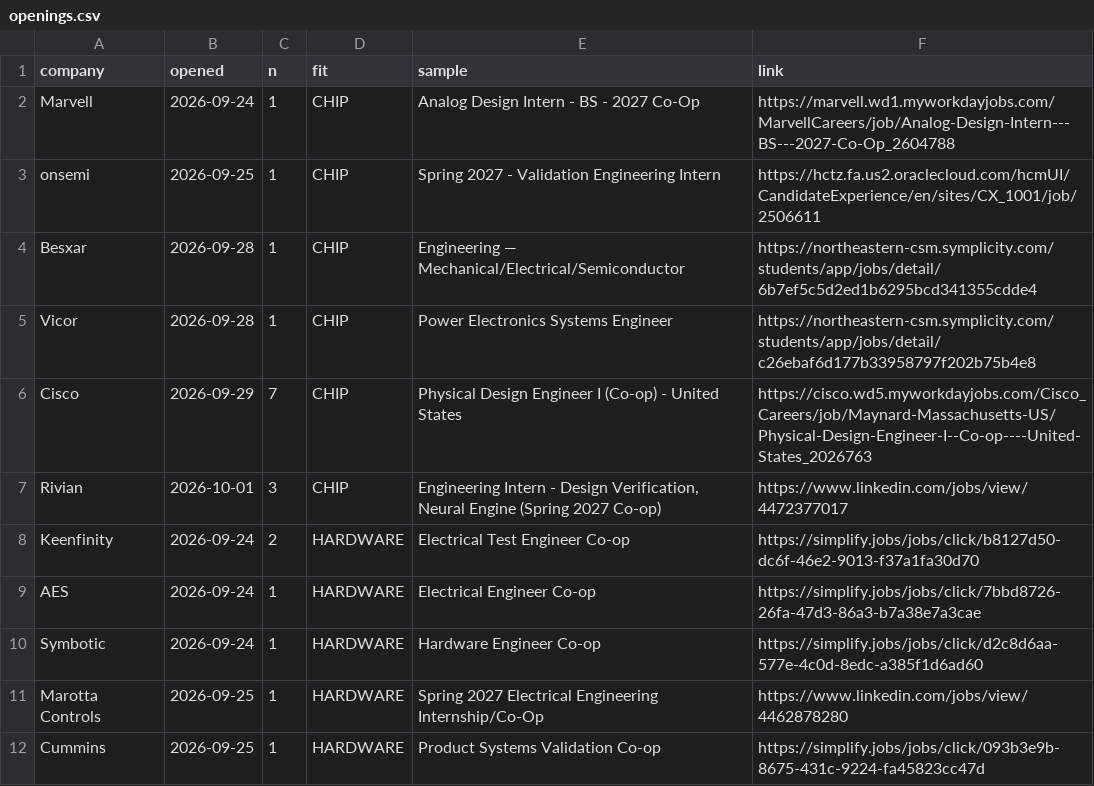
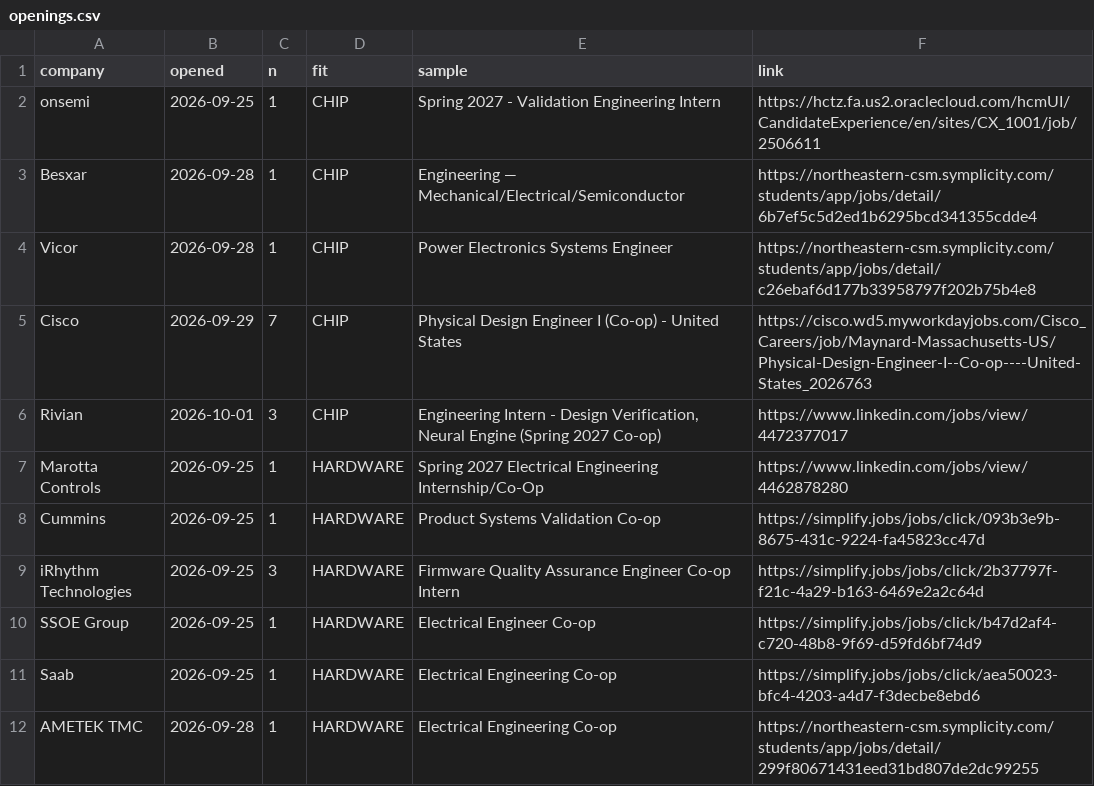
Before and after one commit to hrisheekmust-blip/coop-scraper, a CSV file: data/openings.csv, drawn as a sheet; only a part is shown; the shorter side is filled out with more unchanged rows; the diff names each change by its address in the sheet, - before the commit and + after, or states it on an @@ line.

```diff
--- a/data/openings.csv
+++ b/data/openings.csv
-row 2: Marvell | 2026-09-24 | 1 | CHIP | Analog Design Intern - BS - 2027 Co-Op | https://marvell.wd1.myworkdayjobs.com/MarvellCareers/job/Analog-Design-Intern---BS---2027-Co-Op_2604788
-row 8: Keenfinity | 2026-09-24 | 2 | HARDWARE | Electrical Test Engineer Co-op | https://simplify.jobs/jobs/click/b8127d50-dc6f-46e2-9013-f37a1fa30d70
-row 9: AES | 2026-09-24 | 1 | HARDWARE | Electrical Engineer Co-op | https://simplify.jobs/jobs/click/7bbd8726-26fa-47d3-86a3-b7a38e7a3cae
-row 10: Symbotic | 2026-09-24 | 1 | HARDWARE | Hardware Engineer Co-op | https://simplify.jobs/jobs/click/d2c8d6aa-577e-4c0d-8edc-a385f1d6ad60
```
Also changed, not shown: data/sheet.csv, data/tracker.csv, 11 other files.
